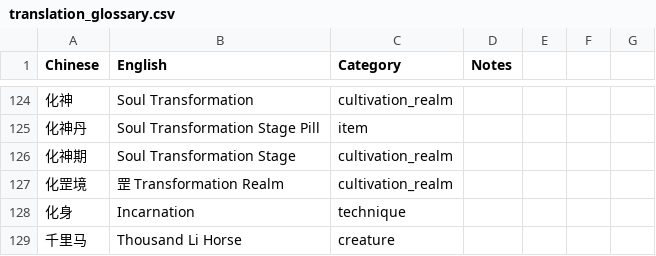
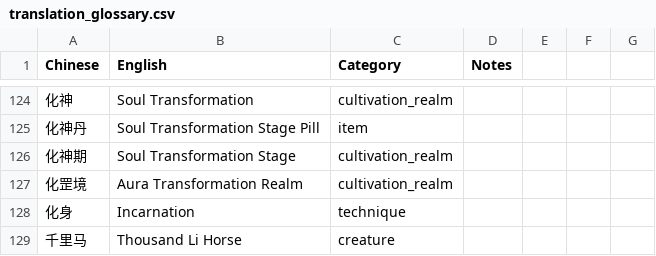
Before and after one commit to user966577/novel-translations, a CSV file: translation_glossary.csv, drawn as a sheet; only a part is shown, gaps mark what is left out.

```diff
--- a/translation_glossary.csv
+++ b/translation_glossary.csv
@@ -126,3 +126,3 @@ Chinese,English,Category,Notes
 化神期,Soul Transformation Stage,cultivation_realm,
-化罡境,罡 Transformation Realm,cultivation_realm,
+化罡境,Aura Transformation Realm,cultivation_realm,
 化身,Incarnation,technique,
```
Also changed, not shown: 3 other files.
